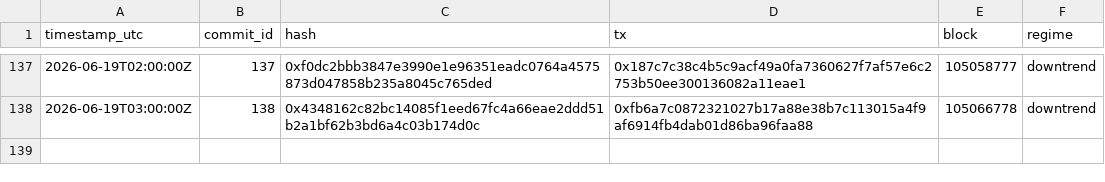
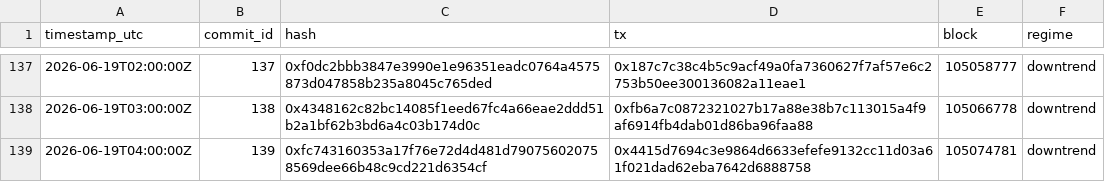
Before and after one commit to holybunnie/regime-pilot, a CSV file: attest/commits_public.csv, drawn as a sheet; only a part is shown, gaps mark what is left out; the diff names each change by its address in the sheet, - before the commit and + after, or states it on an @@ line.

Commit message:
Record hourly attestation 2026-06-19T04:03Z

```diff
--- a/attest/commits_public.csv
+++ b/attest/commits_public.csv
+row 139: 2026-06-19T04:00:00Z | 139 | 0xfc743160353a17f76e72d4d481d790756020758569dee66b48c9cd221d6354cf | 0x4415d7694c3e9864d6633efefe9132cc11d03a61f021dad62eba7642d6888758 | 105074781 | downtrend
```
Also changed, not shown: 1 other file.
